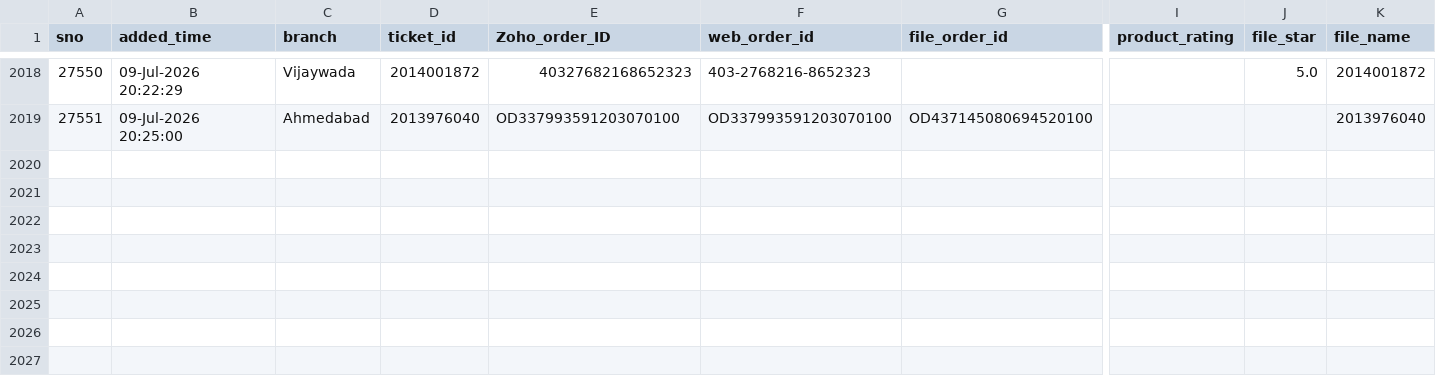
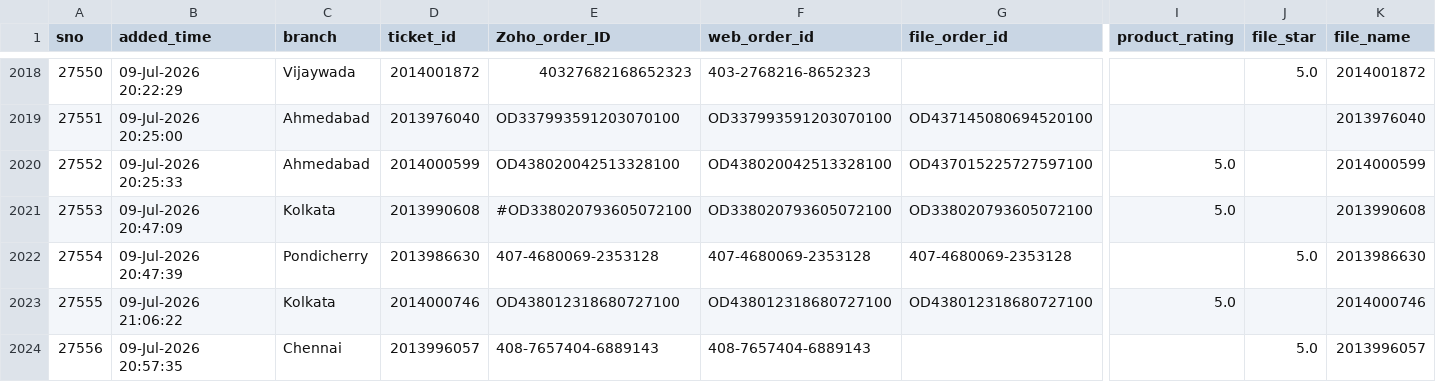
Before and after one commit to BobCantBuild/zoho-image-pipeline, a CSV file: data/zoho_latest.csv, drawn as a sheet; only a part is shown, gaps mark what is left out; rows hold the shown columns only; the diff names each change by its address in the sheet, - before the commit and + after, or states it on an @@ line.

Commit message:
auto: update dashboard data — 2023 records [2026-07-09 23:21]

```diff
--- a/data/zoho_latest.csv
+++ b/data/zoho_latest.csv
+row 2020: 27552 | 09-Jul-2026 20:25:33 | Ahmedabad | 2014000599 | OD438020042513328100 | OD438020042513328100 | OD437015225727597100 | 5.0 |  | 2014000599
+row 2021: 27553 | 09-Jul-2026 20:47:09 | Kolkata | 2013990608 | #OD338020793605072100 | OD338020793605072100 | OD338020793605072100 | 5.0 |  | 2013990608
+row 2022: 27554 | 09-Jul-2026 20:47:39 | Pondicherry | 2013986630 | 407-4680069-2353128 | 407-4680069-2353128 | 407-4680069-2353128 |  | 5.0 | 2013986630
+row 2023: 27555 | 09-Jul-2026 21:06:22 | Kolkata | 2014000746 | OD438012318680727100 | OD438012318680727100 | OD438012318680727100 | 5.0 |  | 2014000746
+row 2024: 27556 | 09-Jul-2026 20:57:35 | Chennai | 2013996057 | 408-7657404-6889143 | 408-7657404-6889143 |  |  | 5.0 | 2013996057
```
